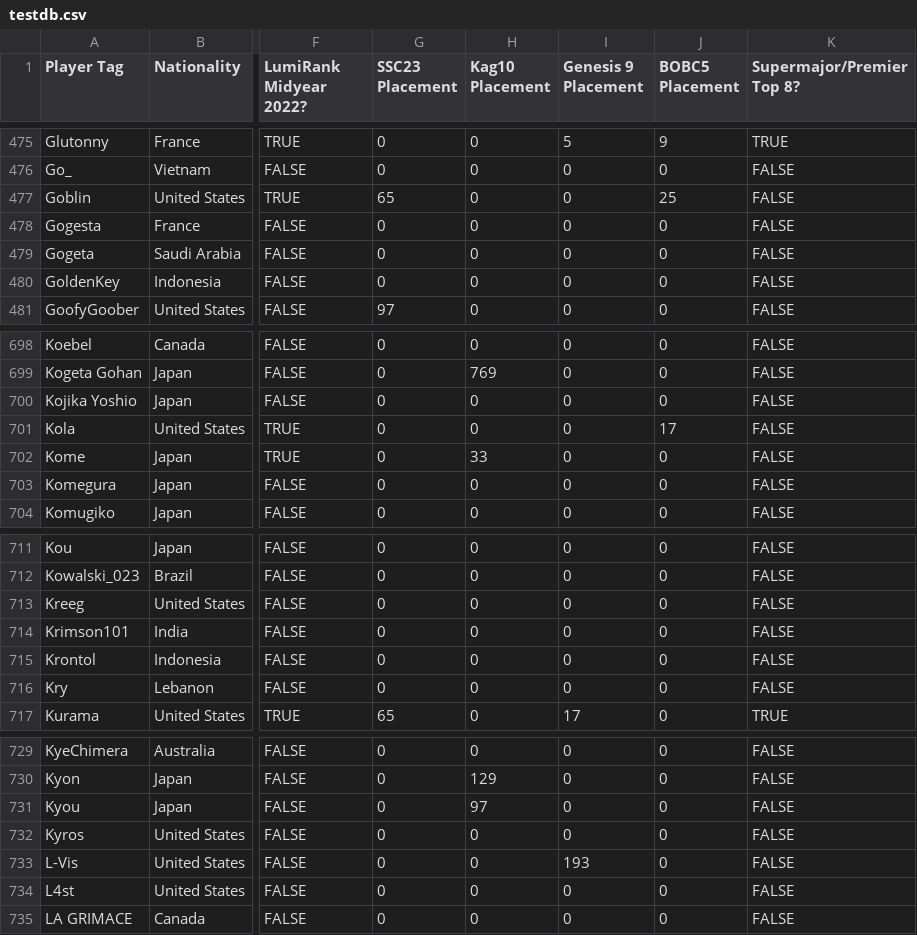
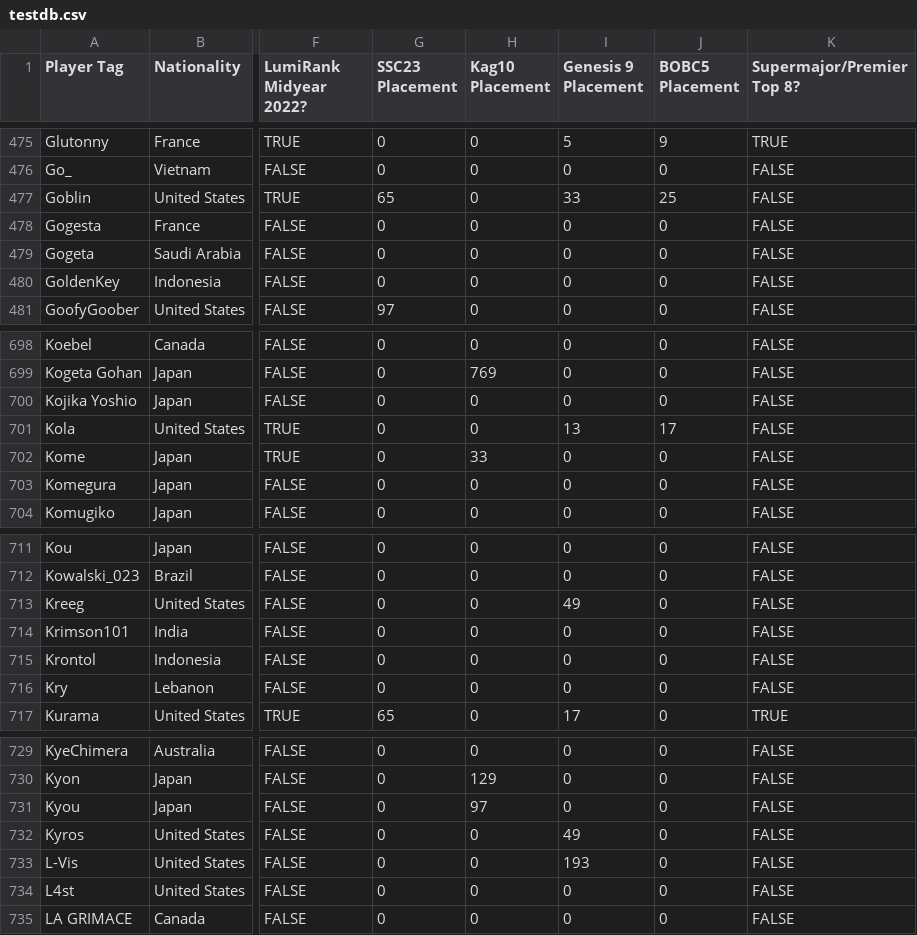
Before and after one commit to HughJayYu/jvgrid, a CSV file: testdb.csv, drawn as a sheet; only a part is shown, gaps mark what is left out; the diff names each change by its address in the sheet, - before the commit and + after, or states it on an @@ line.

```diff
--- a/testdb.csv
+++ b/testdb.csv
-I477 (Genesis 9 Placement): 0
+I477 (Genesis 9 Placement): 33
-I701 (Genesis 9 Placement): 0
+I701 (Genesis 9 Placement): 13
-I713 (Genesis 9 Placement): 0
+I713 (Genesis 9 Placement): 49
-I732 (Genesis 9 Placement): 0
+I732 (Genesis 9 Placement): 49
```
Also changed, not shown: 3 other files.
